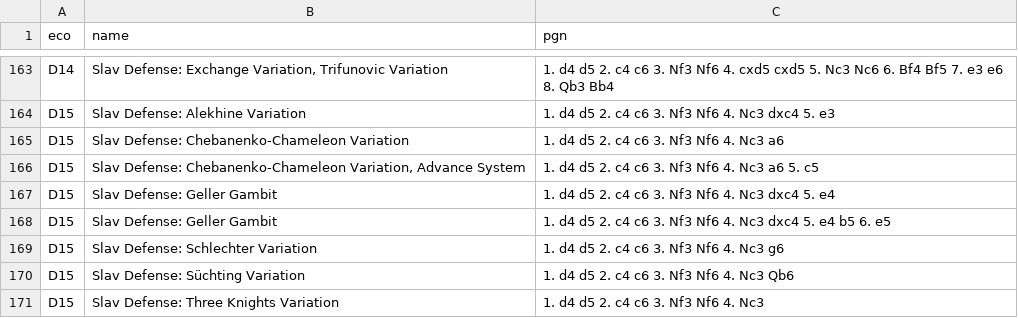
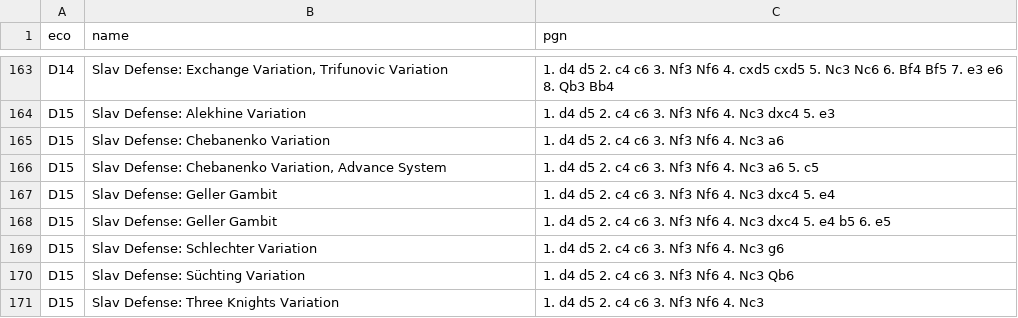
Before and after one commit to lichess-org/chess-openings, a TSV file: d.tsv, drawn as a sheet; only a part is shown, gaps mark what is left out.

Commit message:
Chebanenko-Chameleon -> Chebanenko

```diff
--- a/d.tsv
+++ b/d.tsv
@@ -164,4 +164,4 @@ D14	Slav Defense: Exchange Variation, Trifunovic Variation	1. d4 d5 2. c4 c6 3.
 D15	Slav Defense: Alekhine Variation	1. d4 d5 2. c4 c6 3. Nf3 Nf6 4. Nc3 dxc4 5. e3
-D15	Slav Defense: Chebanenko-Chameleon Variation	1. d4 d5 2. c4 c6 3. Nf3 Nf6 4. Nc3 a6
-D15	Slav Defense: Chebanenko-Chameleon Variation, Advance System	1. d4 d5 2. c4 c6 3. Nf3 Nf6 4. Nc3 a6 5. c5
+D15	Slav Defense: Chebanenko Variation	1. d4 d5 2. c4 c6 3. Nf3 Nf6 4. Nc3 a6
+D15	Slav Defense: Chebanenko Variation, Advance System	1. d4 d5 2. c4 c6 3. Nf3 Nf6 4. Nc3 a6 5. c5
 D15	Slav Defense: Geller Gambit	1. d4 d5 2. c4 c6 3. Nf3 Nf6 4. Nc3 dxc4 5. e4
```
